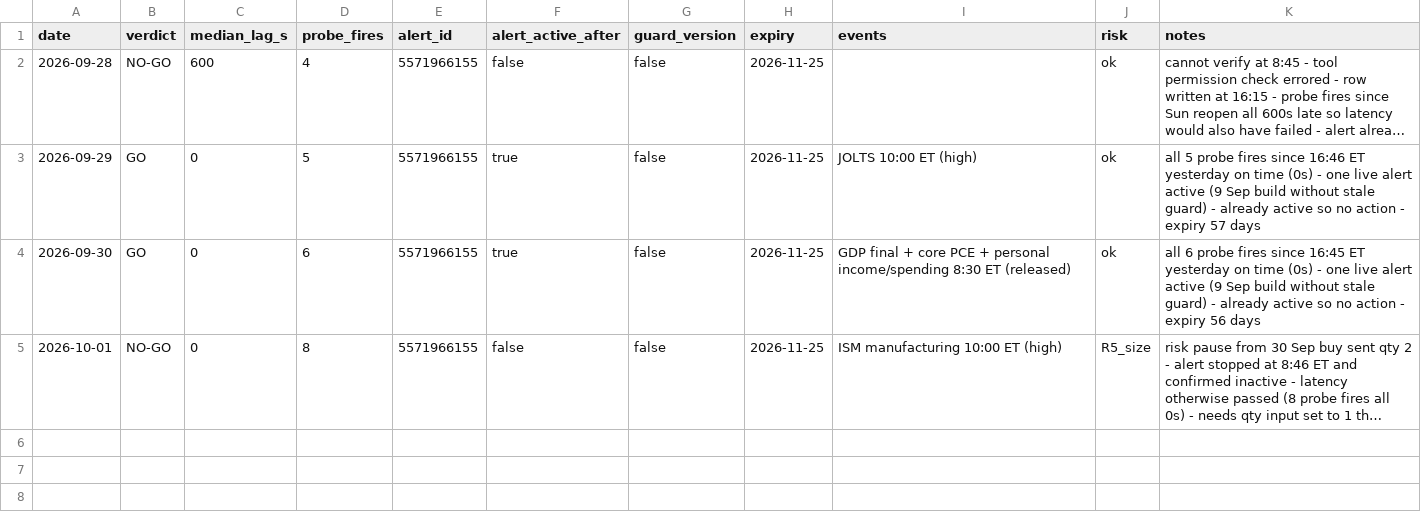
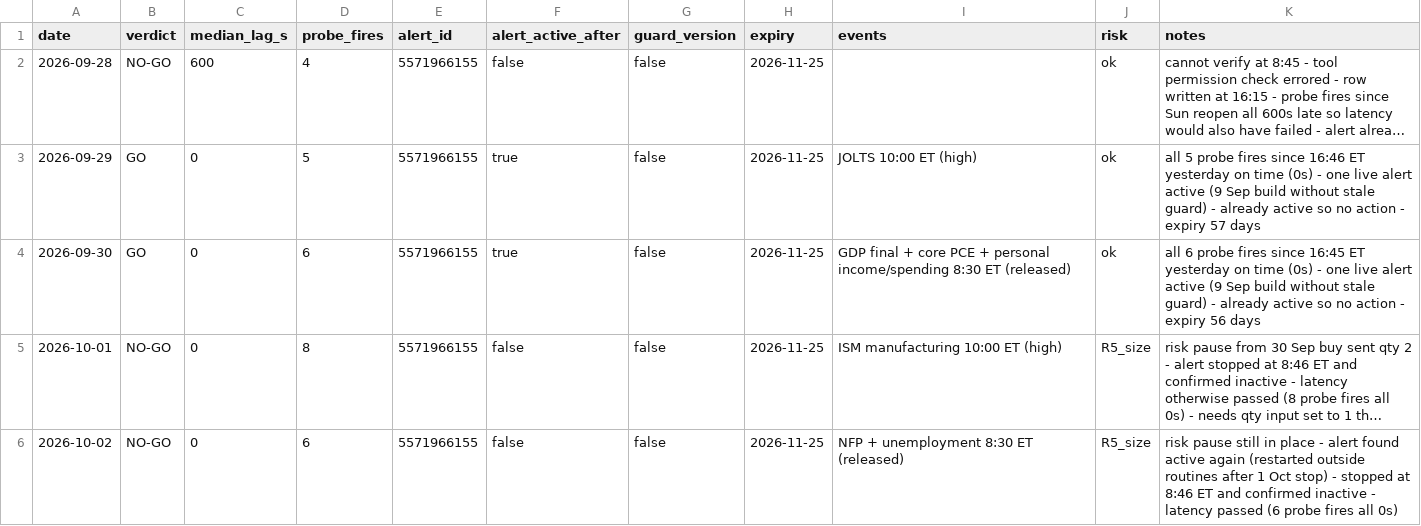
Before and after one commit to tosodo/QuantC, a CSV file: research/orb_breakout/ops/golive_log.csv, drawn as a sheet; long unchanged cells end in …; the diff names each change by its address in the sheet, - before the commit and + after, or states it on an @@ line.

```diff
--- a/research/orb_breakout/ops/golive_log.csv
+++ b/research/orb_breakout/ops/golive_log.csv
+row 6: 2026-10-02 | NO-GO | 0 | 6 | 5571966155 | false | false | 2026-11-25 | NFP + unemployment 8:30 ET (released) | R5_size | risk pause still in place - alert found active again (restarted outside routines after 1 Oct stop) - stopped at 8:46 ET and confirmed inactive - latency passed (6 probe fires all 0s)
```
